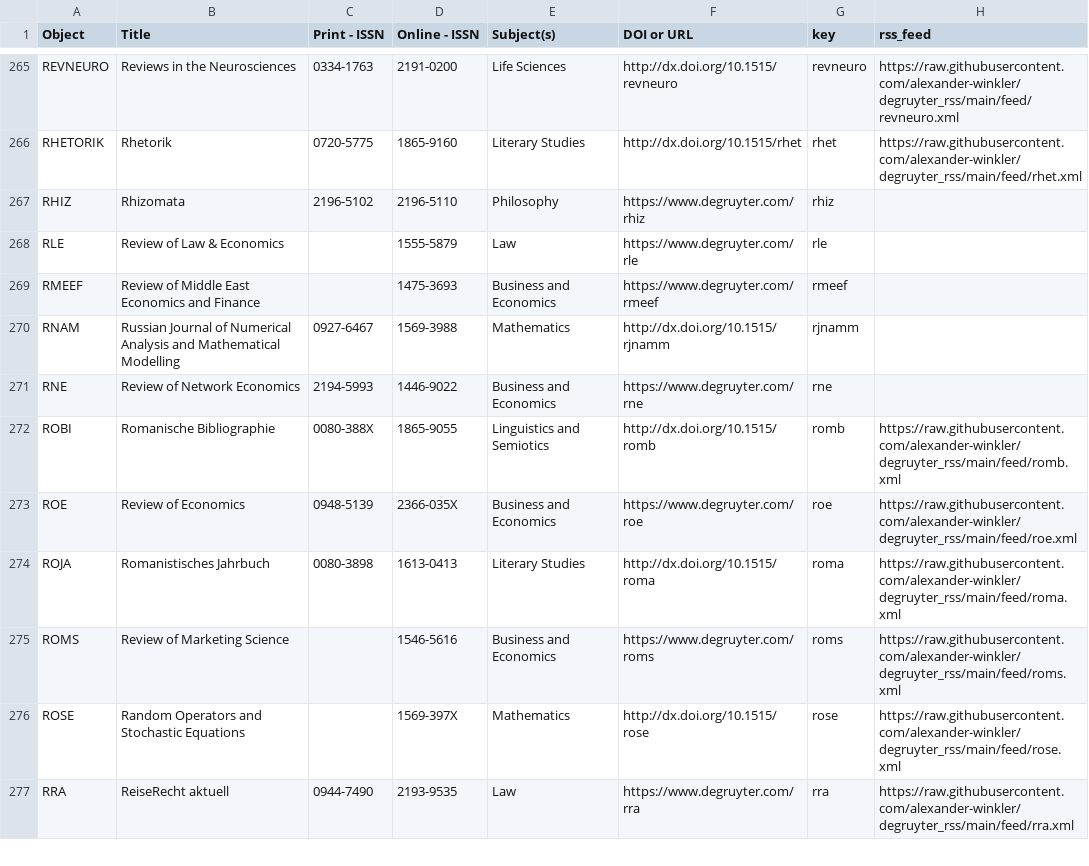
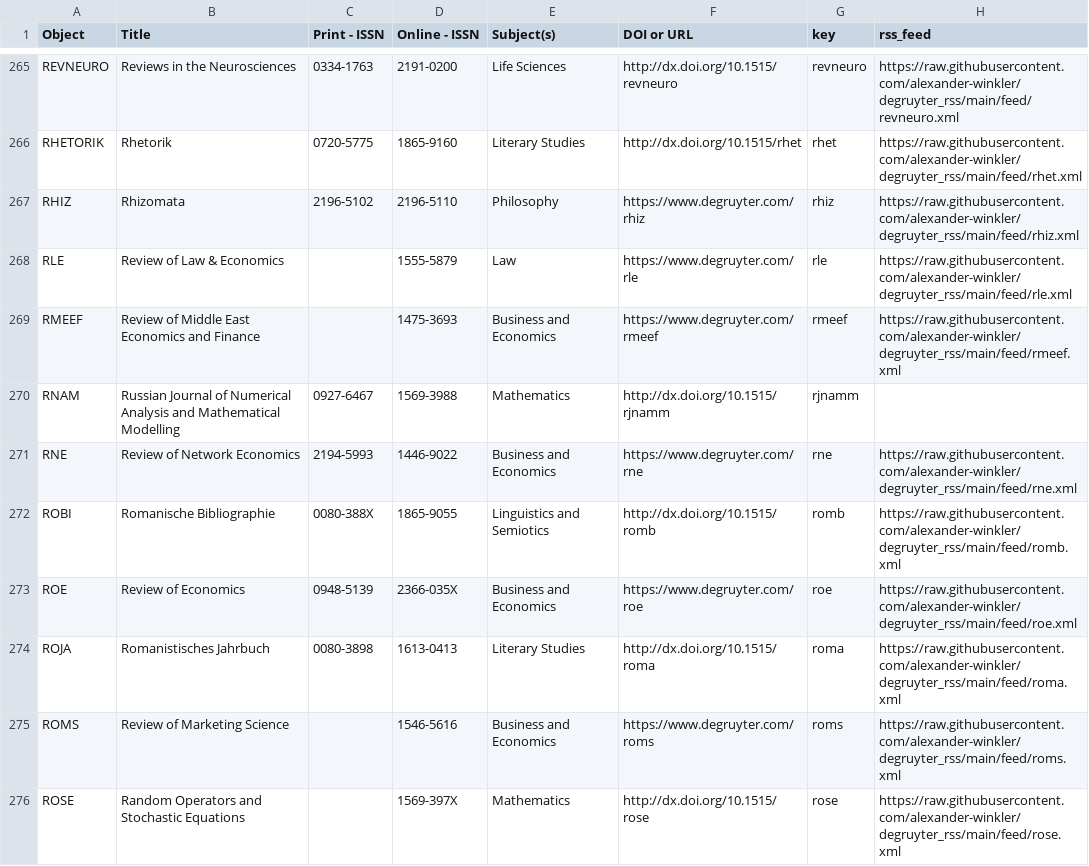
Before and after one commit to alexander-winkler/degruyter_rss, a CSV file: feed_list.csv, drawn as a sheet; only a part is shown, gaps mark what is left out; the shorter side is filled out with more unchanged rows.

```diff
--- a/feed_list.csv
+++ b/feed_list.csv
@@ -266,7 +266,7 @@ REVNEURO,Reviews in the Neurosciences,0334-1763,2191-0200,Life Sciences,http://d
 RHETORIK,Rhetorik,0720-5775,1865-9160,Literary Studies,http://dx.doi.org/10.1515/rhet,rhet,https://raw.githubusercontent.com/alexander-winkler/degruyter_rss/main/feed/rhet.xml
-RHIZ,Rhizomata,2196-5102,2196-5110,Philosophy,https://www.degruyter.com/rhiz,rhiz,
-RLE,Review of Law & Economics,,1555-5879,Law ,https://www.degruyter.com/rle,rle,
-RMEEF,Review of Middle East Economics and Finance,,1475-3693,Business and Economics,https://www.degruyter.com/rmeef,rmeef,
+RHIZ,Rhizomata,2196-5102,2196-5110,Philosophy,https://www.degruyter.com/rhiz,rhiz,https://raw.githubusercontent.com/alexander-winkler/degruyter_rss/main/feed/rhiz.xml
+RLE,Review of Law & Economics,,1555-5879,Law ,https://www.degruyter.com/rle,rle,https://raw.githubusercontent.com/alexander-winkler/degruyter_rss/main/feed/rle.xml
+RMEEF,Review of Middle East Economics and Finance,,1475-3693,Business and Economics,https://www.degruyter.com/rmeef,rmeef,https://raw.githubusercontent.com/alexander-winkler/degruyter_rss/main/feed/rmeef.xml
 RNAM,Russian Journal of Numerical Analysis and Mathematical Modelling,0927-6467,1569-3988,Mathematics,http://dx.doi.org/10.1515/rjnamm,rjnamm,
-RNE,Review of Network Economics,2194-5993,1446-9022,Business and Economics,https://www.degruyter.com/rne,rne,
+RNE,Review of Network Economics,2194-5993,1446-9022,Business and Economics,https://www.degruyter.com/rne,rne,https://raw.githubusercontent.com/alexander-winkler/degruyter_rss/main/feed/rne.xml
 ROBI,Romanische Bibliographie,0080-388X,1865-9055,Linguistics and Semiotics,http://dx.doi.org/10.1515/romb,romb,https://raw.githubusercontent.com/alexander-winkler/degruyter_rss/main/feed/romb.xml
```
Also changed, not shown: 20 other files.
